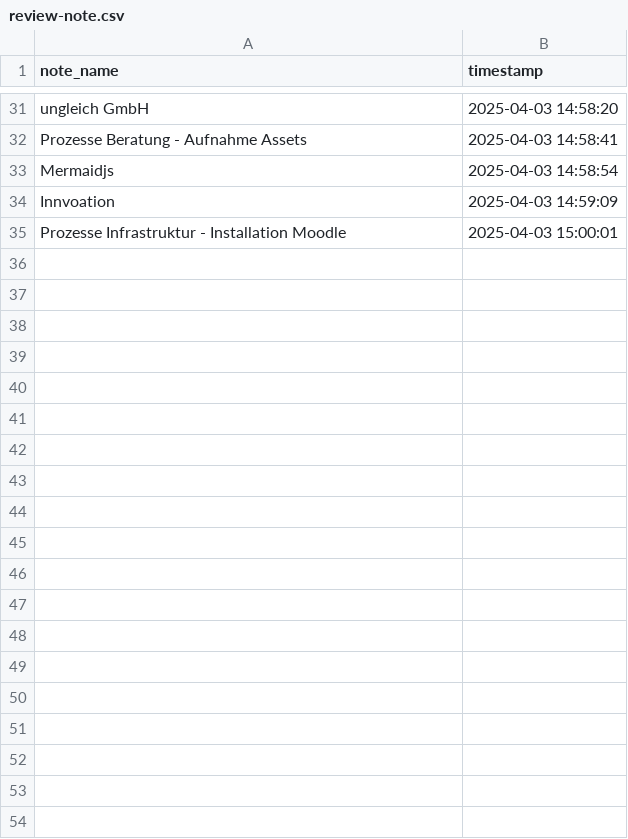
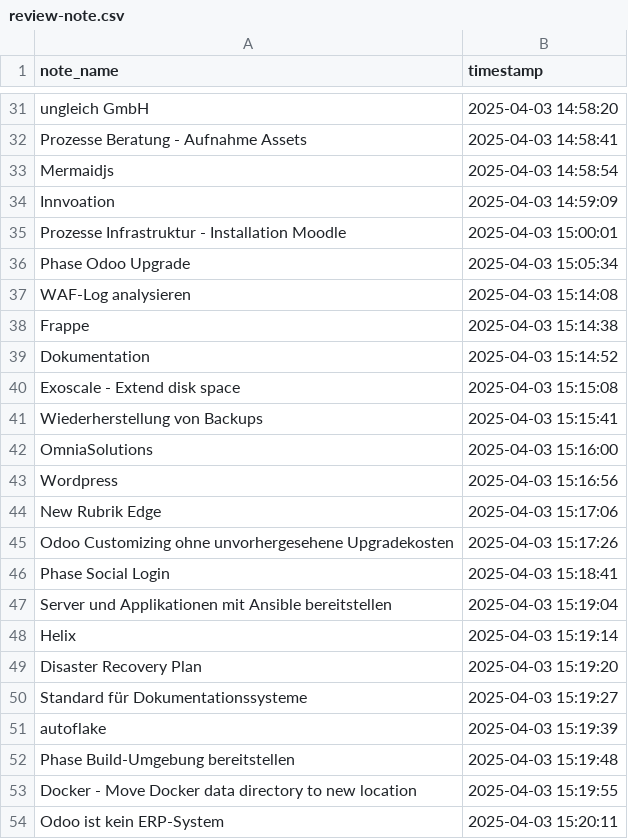
Before and after one commit to Mint-System/Wiki, a CSV file: review-note.csv, drawn as a sheet; only a part is shown, gaps mark what is left out; the diff covers the shown part only; the diff names each change by its address in the sheet, - before the commit and + after, or states it on an @@ line.

Commit message:
vault backup: 2025-04-03 15:29:15

```diff
--- a/review-note.csv
+++ b/review-note.csv
+row 36: Phase Odoo Upgrade | 2025-04-03 15:05:34
+row 37: WAF-Log analysieren | 2025-04-03 15:14:08
+row 38: Frappe | 2025-04-03 15:14:38
+row 39: Dokumentation | 2025-04-03 15:14:52
+row 40: Exoscale - Extend disk space | 2025-04-03 15:15:08
+row 41: Wiederherstellung von Backups | 2025-04-03 15:15:41
+row 42: OmniaSolutions | 2025-04-03 15:16:00
+row 43: Wordpress | 2025-04-03 15:16:56
+row 44: New Rubrik Edge | 2025-04-03 15:17:06
+row 45: Odoo Customizing ohne unvorhergesehene Upgradekosten | 2025-04-03 15:17:26
+row 46: Phase Social Login | 2025-04-03 15:18:41
+row 47: Server und Applikationen mit Ansible bereitstellen | 2025-04-03 15:19:04
+row 48: Helix | 2025-04-03 15:19:14
+row 49: Disaster Recovery Plan | 2025-04-03 15:19:20
+row 50: Standard für Dokumentationssysteme | 2025-04-03 15:19:27
+row 51: autoflake | 2025-04-03 15:19:39
+row 52: Phase Build-Umgebung bereitstellen | 2025-04-03 15:19:48
+row 53: Docker - Move Docker data directory to new location | 2025-04-03 15:19:55
+row 54: Odoo ist kein ERP-System | 2025-04-03 15:20:11
```
Also changed, not shown: 14 added rows elsewhere in this file, 38 other files.
